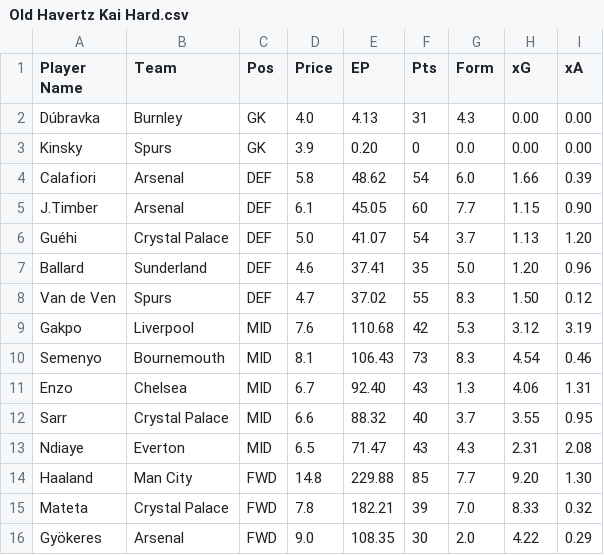
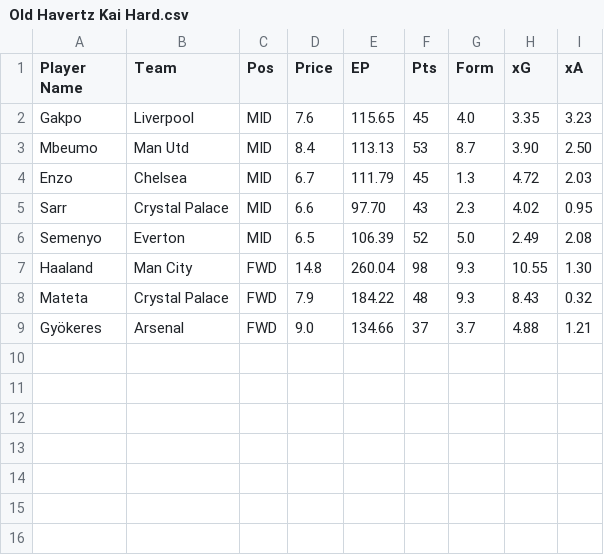
Before and after one commit to AayushK11/FPL, a CSV file: output/Old Havertz Kai Hard.csv, drawn as a sheet.

Commit message:
Update Gameweek and transfer limits for teams

```diff
--- a/output/Old Havertz Kai Hard.csv
+++ b/output/Old Havertz Kai Hard.csv
@@ -1,16 +1,9 @@
 Player Name         ,Team           ,Pos, Price,     EP, Pts, Form,   xG,   xA
-Dúbravka            ,Burnley        , GK,   4.0,   4.13,  31,  4.3, 0.00, 0.00
-Kinsky              ,Spurs          , GK,   3.9,   0.20,   0,  0.0, 0.00, 0.00
-Calafiori           ,Arsenal        ,DEF,   5.8,  48.62,  54,  6.0, 1.66, 0.39
-J.Timber            ,Arsenal        ,DEF,   6.1,  45.05,  60,  7.7, 1.15, 0.90
-Guéhi               ,Crystal Palace ,DEF,   5.0,  41.07,  54,  3.7, 1.13, 1.20
-Ballard             ,Sunderland     ,DEF,   4.6,  37.41,  35,  5.0, 1.20, 0.96
-Van de Ven          ,Spurs          ,DEF,   4.7,  37.02,  55,  8.3, 1.50, 0.12
-Gakpo               ,Liverpool      ,MID,   7.6, 110.68,  42,  5.3, 3.12, 3.19
-Semenyo             ,Bournemouth    ,MID,   8.1, 106.43,  73,  8.3, 4.54, 0.46
-Enzo                ,Chelsea        ,MID,   6.7,  92.40,  43,  1.3, 4.06, 1.31
-Sarr                ,Crystal Palace ,MID,   6.6,  88.32,  40,  3.7, 3.55, 0.95
-Ndiaye              ,Everton        ,MID,   6.5,  71.47,  43,  4.3, 2.31, 2.08
-Haaland             ,Man City       ,FWD,  14.8, 229.88,  85,  7.7, 9.20, 1.30
-Mateta              ,Crystal Palace ,FWD,   7.8, 182.21,  39,  7.0, 8.33, 0.32
-Gyökeres            ,Arsenal        ,FWD,   9.0, 108.35,  30,  2.0, 4.22, 0.29
+Gakpo               ,Liverpool      ,MID,   7.6, 115.65,  45,  4.0, 3.35, 3.23
+Mbeumo              ,Man Utd        ,MID,   8.4, 113.13,  53,  8.7, 3.90, 2.50
+Enzo                ,Chelsea        ,MID,   6.7, 111.79,  45,  1.3, 4.72, 2.03
+Sarr                ,Crystal Palace ,MID,   6.6,  97.70,  43,  2.3, 4.02, 0.95
+Semenyo             ,Everton        ,MID,   6.5, 106.39,  52,  5.0, 2.49, 2.08
+Haaland             ,Man City       ,FWD,  14.8, 260.04,  98,  9.3,10.55, 1.30
+Mateta              ,Crystal Palace ,FWD,   7.9, 184.22,  48,  9.3, 8.43, 0.32
+Gyökeres            ,Arsenal        ,FWD,   9.0, 134.66,  37,  3.7, 4.88, 1.21
```
Also changed, not shown: output/Paneer Tikka MoSalah.csv, output/best_eleven.csv, 1 other file.
